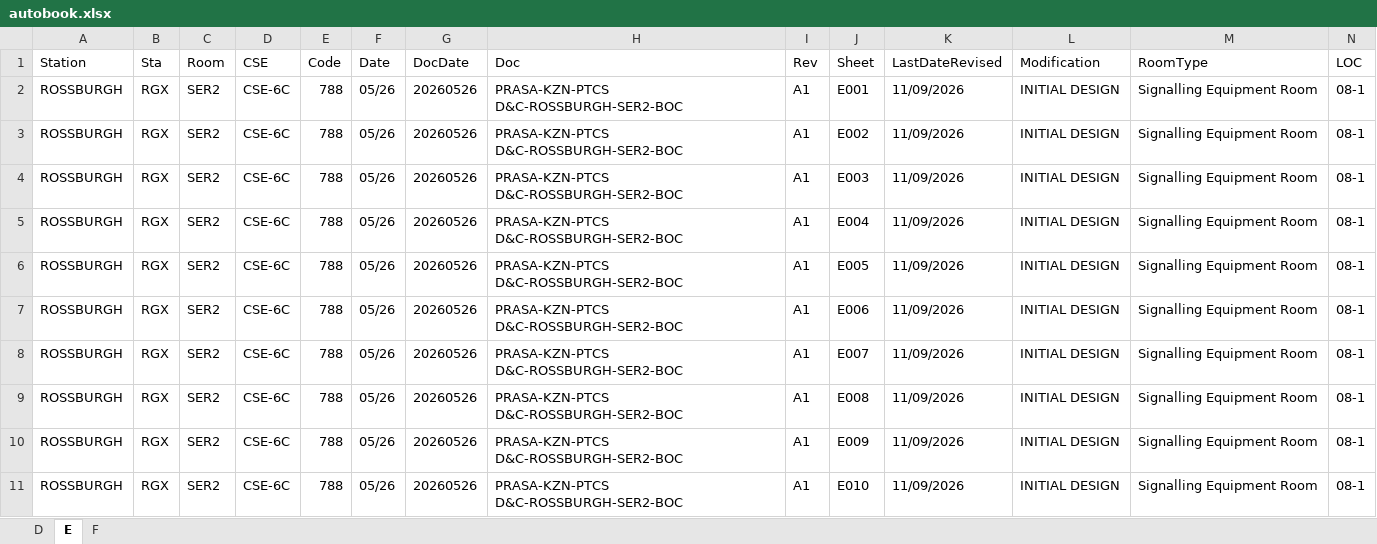
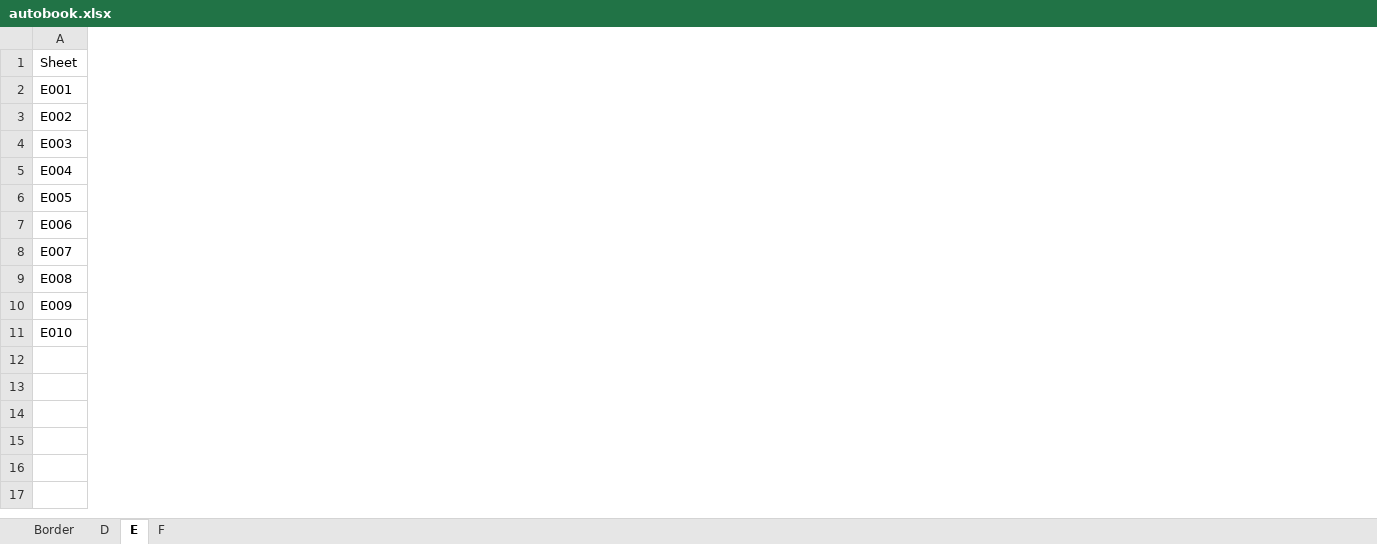
Before and after one commit to hannesathitachirail/autobookpy, an Excel workbook: templates/autobook.xlsx, sheet E, drawn as a sheet; only a part is shown; values as stored, in another font and other column widths than the file's, no borders; the diff names each change by its address in the sheet, - before the commit and + after, or states it on an @@ line.

```diff
--- a/templates/autobook.xlsx (sheet E)
+++ b/templates/autobook.xlsx (sheet E)
+sheet tab: Border
-column A (Station), rows 2-11: all ROSSBURGH
-column B (Sta), rows 2-11: all RGX
-column C (Room), rows 2-11: all SER2
-column D (CSE), rows 2-11: all CSE-6C
-column E (Code), rows 2-11: all 788
-column F (Date), rows 2-11: all 05/26
-column G (DocDate), rows 2-11: all 20260526
-column H (Doc), rows 2-11: all PRASA-KZN-PTCS D&C-ROSSBURGH-SER2-BOC
-column I (Rev), rows 2-11: all A1
-column K (LastDateRevised), rows 2-11: all 11/09/2026
-column L (Modification), rows 2-11: all INITIAL DESIGN
-column M (RoomType), rows 2-11: all Signalling Equipment Room
-column N (LOC), rows 2-11: all 08-1
```
Also changed, not shown: sheet D, sheet F, 6 other files.
